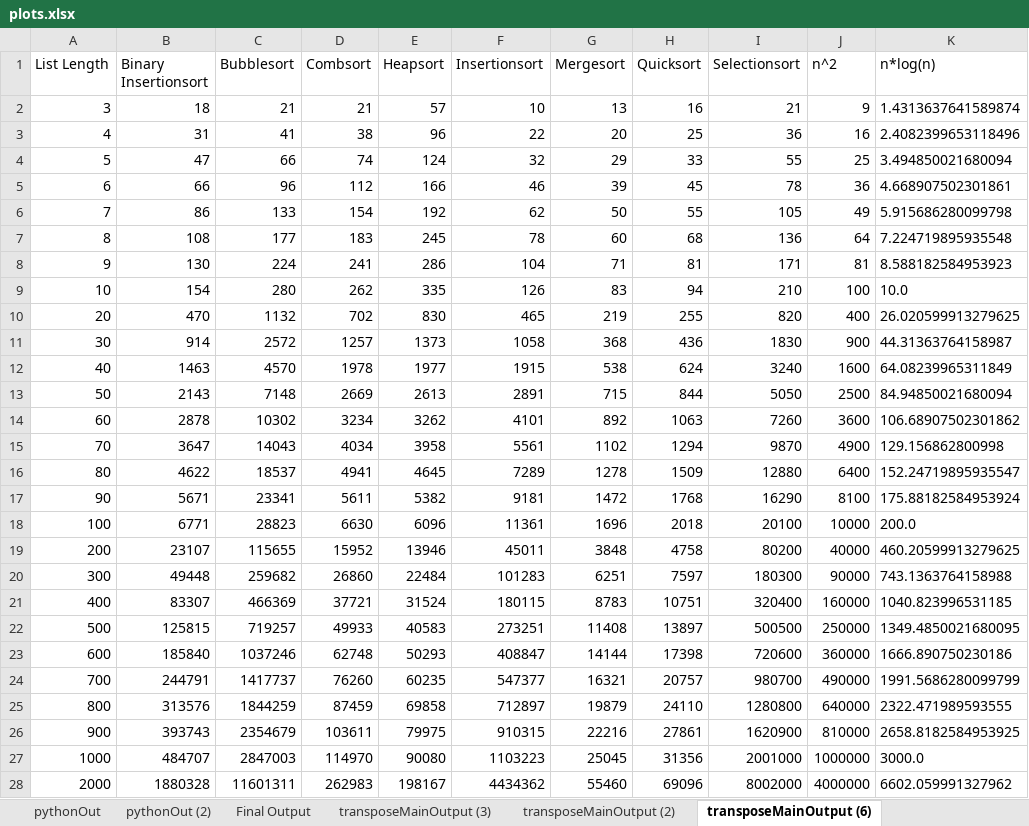
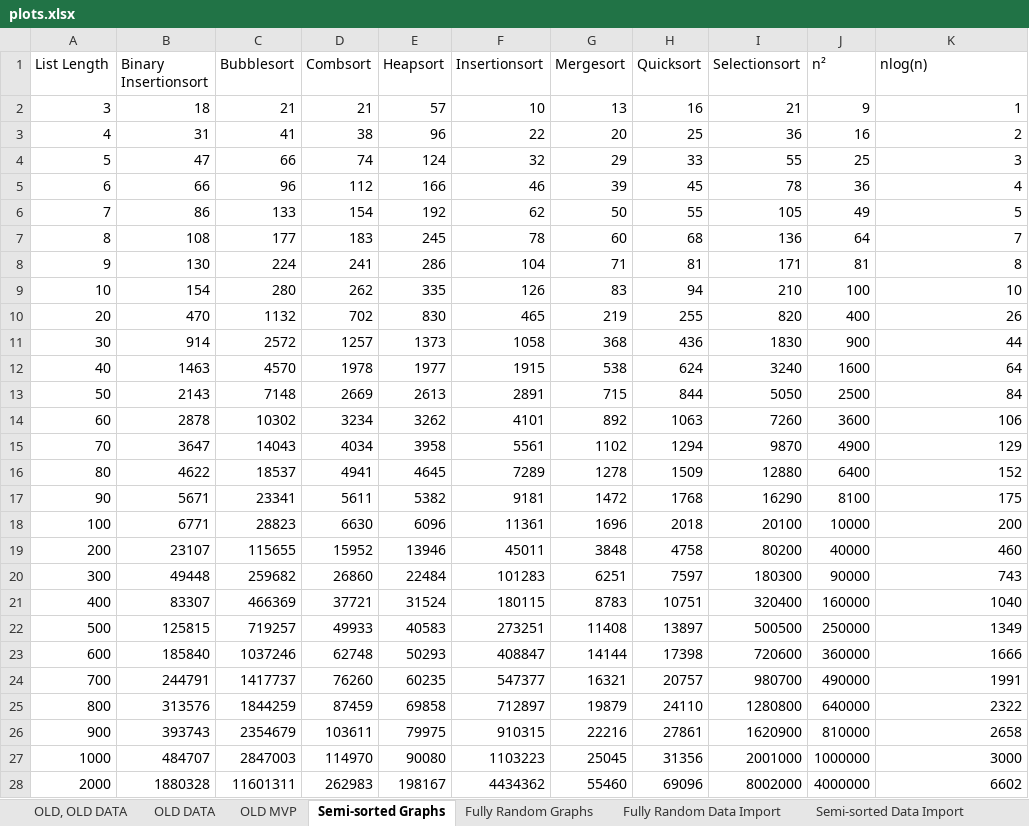
Before and after one commit to viggoStrom/GA-Sorting-Algorithms, an Excel workbook: outputs/plots.xlsx, sheet Semi-sorted Graphs, drawn as a sheet; only a part is shown; values as stored, in another font and other column widths than the file's, no borders; charts and pictures and table styles not drawn; the diff covers the shown part only; the diff names each change by its address in the sheet, - before the commit and + after, or states it on an @@ line.

```diff
--- a/outputs/plots.xlsx (sheet Semi-sorted Graphs)
+++ b/outputs/plots.xlsx (sheet Semi-sorted Graphs)
-sheet tab: pythonOut
+sheet tab: OLD, OLD DATA
-sheet tab: pythonOut (2)
+sheet tab: OLD DATA
-sheet tab: Final Output
+sheet tab: OLD MVP
-sheet tab: transposeMainOutput (6)
+sheet tab: Semi-sorted Graphs
-sheet tab: transposeMainOutput (3)
-sheet tab: transposeMainOutput (2)
+sheet tab: Fully Random Graphs
+sheet tab: Fully Random Data Import
+sheet tab: Semi-sorted Data Import
-J1: n^2
+J1: n²
-K1: n*log(n)
+K1: nlog(n)
-K2 (nlog(n)): 1.4313637641589874
+K2 (nlog(n)): 1
-K3 (nlog(n)): 2.4082399653118496
+K3 (nlog(n)): 2
-K4 (nlog(n)): 3.494850021680094
+K4 (nlog(n)): 3
-K5 (nlog(n)): 4.668907502301861
+K5 (nlog(n)): 4
-K6 (nlog(n)): 5.915686280099798
+K6 (nlog(n)): 5
-K7 (nlog(n)): 7.224719895935548
+K7 (nlog(n)): 7
-K8 (nlog(n)): 8.588182584953923
+K8 (nlog(n)): 8
-K9 (nlog(n)): 10.0
+K9 (nlog(n)): 10
-K10 (nlog(n)): 26.020599913279625
+K10 (nlog(n)): 26
-K11 (nlog(n)): 44.31363764158987
+K11 (nlog(n)): 44
-K12 (nlog(n)): 64.08239965311849
+K12 (nlog(n)): 64
-K13 (nlog(n)): 84.94850021680094
+K13 (nlog(n)): 84
-K14 (nlog(n)): 106.68907502301862
+K14 (nlog(n)): 106
-K15 (nlog(n)): 129.156862800998
+K15 (nlog(n)): 129
-K16 (nlog(n)): 152.24719895935547
+K16 (nlog(n)): 152
-K17 (nlog(n)): 175.88182584953924
+K17 (nlog(n)): 175
-K18 (nlog(n)): 200.0
+K18 (nlog(n)): 200
-K19 (nlog(n)): 460.20599913279625
+K19 (nlog(n)): 460
-K20 (nlog(n)): 743.1363764158988
+K20 (nlog(n)): 743
-K21 (nlog(n)): 1040.823996531185
+K21 (nlog(n)): 1040
-K22 (nlog(n)): 1349.4850021680095
+K22 (nlog(n)): 1349
-K23 (nlog(n)): 1666.890750230186
+K23 (nlog(n)): 1666
-K24 (nlog(n)): 1991.5686280099799
+K24 (nlog(n)): 1991
-K25 (nlog(n)): 2322.471989593555
+K25 (nlog(n)): 2322
-K26 (nlog(n)): 2658.8182584953925
+K26 (nlog(n)): 2658
-K27 (nlog(n)): 3000.0
+K27 (nlog(n)): 3000
-K28 (nlog(n)): 6602.059991327962
+K28 (nlog(n)): 6602
```
Also changed, not shown: 17 edited cells elsewhere in this sheet, other sheet tabs, charts or pictures, 23 other files.
